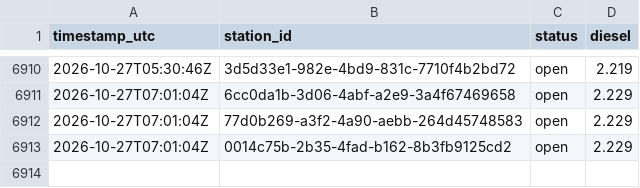
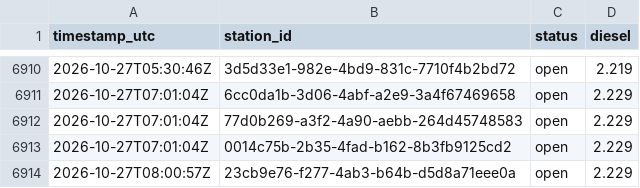
Before and after one commit to Hannibal2404/Tanken, a CSV file: data/prices/2026-10.csv, drawn as a sheet; only a part is shown, gaps mark what is left out; the diff names each change by its address in the sheet, - before the commit and + after, or states it on an @@ line.

```diff
--- a/data/prices/2026-10.csv
+++ b/data/prices/2026-10.csv
+row 6914: 2026-10-27T08:00:57Z | 23cb9e76-f277-4ab3-b64b-d5d8a71eee0a | open | 2.229
```
Also changed, not shown: 1 other file.
